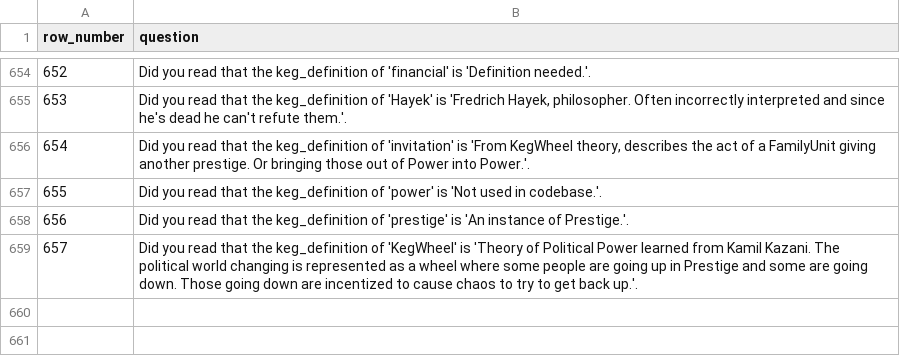
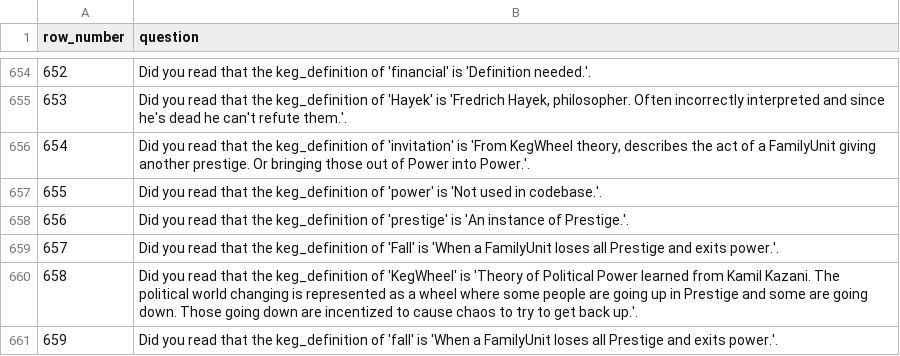
Before and after one commit to jschalk/jaar, a CSV file: src/ch99_glossary/derived/keg_exam_questions.csv, drawn as a sheet; only a part is shown, gaps mark what is left out; addresses are those after the commit; the diff names each change by its address in the sheet, - before the commit and + after, or states it on an @@ line.

Commit message:
add "Fall", "fall" to keywords

```diff
--- a/src/ch99_glossary/derived/keg_exam_questions.csv
+++ b/src/ch99_glossary/derived/keg_exam_questions.csv
+row 659: 657 | Did you read that the keg_definition of 'Fall' is 'When a FamilyUnit loses all Prestige and exits power.'.
@@ column A (row_number) renumbered in row 660 @@
+row 661: 659 | Did you read that the keg_definition of 'fall' is 'When a FamilyUnit loses all Prestige and exits power.'.
```
Also changed, not shown: 25 other files.
